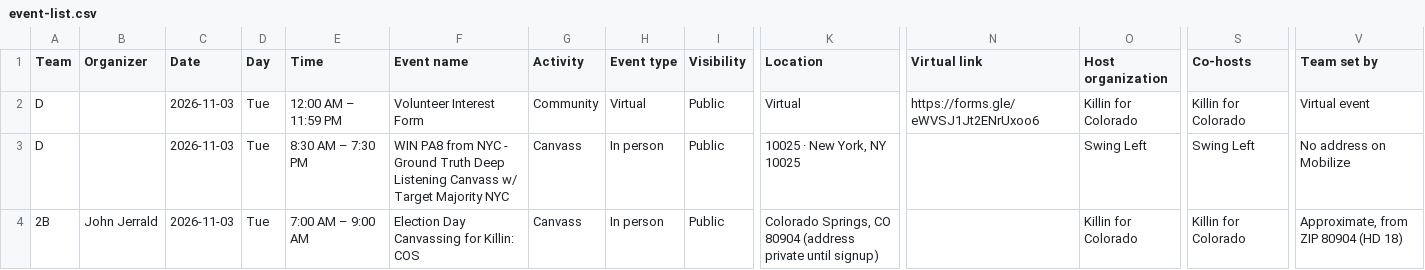
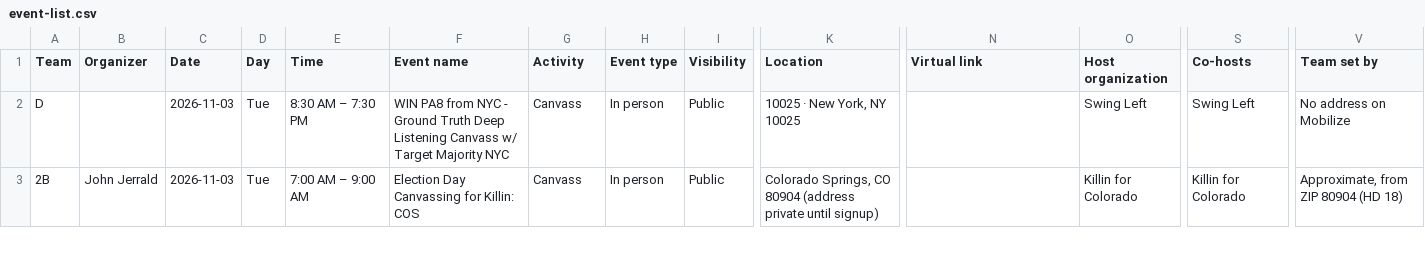
Before and after one commit to sierrarodriguez0507/regionsmap, a CSV file: event-list.csv, drawn as a sheet; only a part is shown, gaps mark what is left out; rows hold the shown columns only; the diff names each change by its address in the sheet, - before the commit and + after, or states it on an @@ line.

Commit message:
Update Mobilize events

```diff
--- a/event-list.csv
+++ b/event-list.csv
-row 2: D |  | 2026-11-03 | Tue | 12:00 AM – 11:59 PM | Volunteer Interest Form | Community | Virtual | Public | Virtual | https://forms.gle/eWVSJ1Jt2ENrUxoo6 | Killin for Colorado | Killin for Colorado | Virtual event
```
Also changed, not shown: 2 other files.
